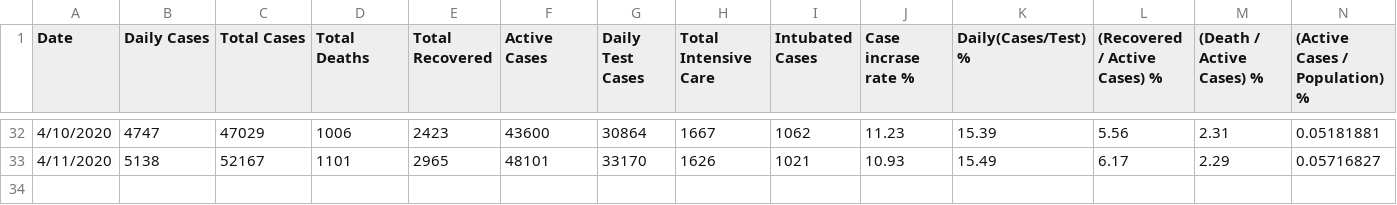
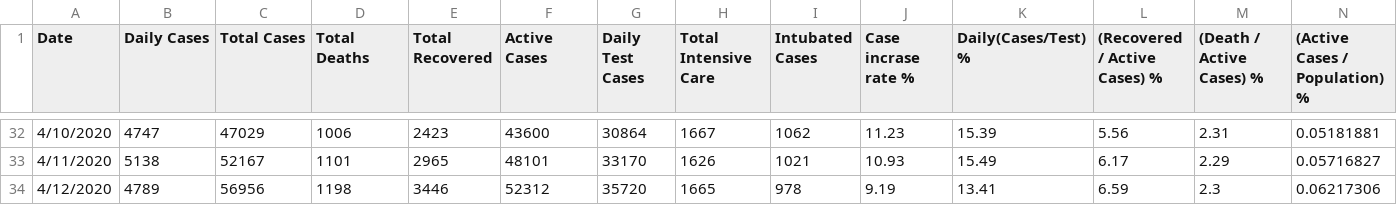
Before and after one commit to sefatosunn/Covid19-Turkey, a CSV file: Covid19-Turkey.csv, drawn as a sheet; only a part is shown, gaps mark what is left out; the diff names each change by its address in the sheet, - before the commit and + after, or states it on an @@ line.

Commit message:
Add files via upload

```diff
--- a/Covid19-Turkey.csv
+++ b/Covid19-Turkey.csv
+row 34: 4/12/2020 | 4789 | 56956 | 1198 | 3446 | 52312 | 35720 | 1665 | 978 | 9.19 | 13.41 | 6.59 | 2.3 | 0.06217306
```
